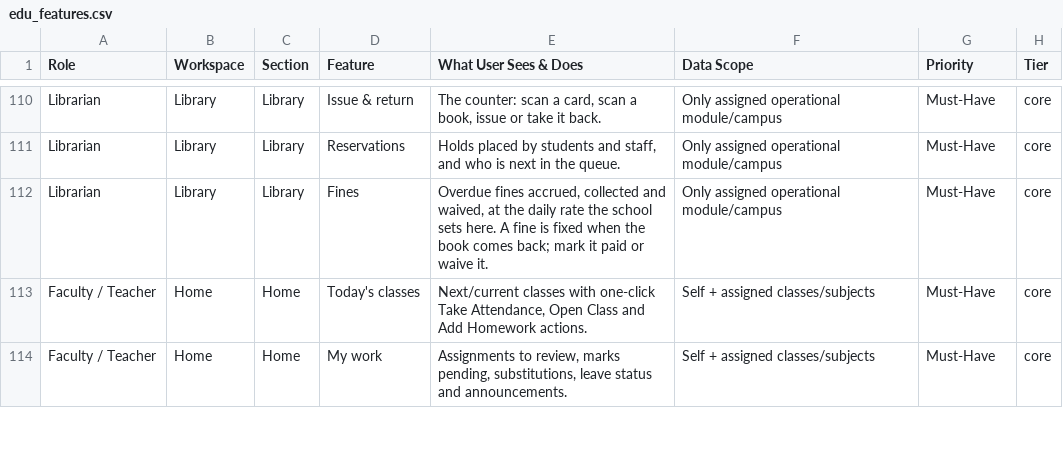
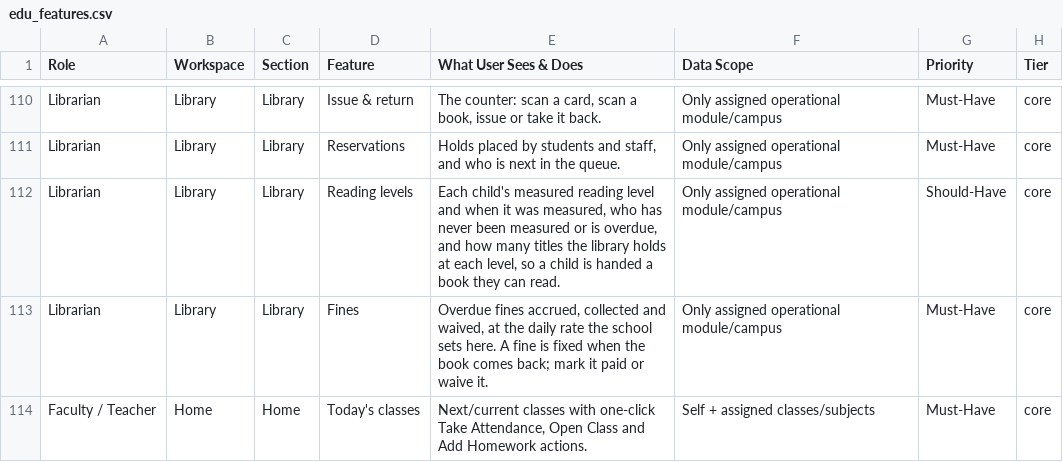
Before and after one commit to infovivencia2026-debug/temp_sch_erp-, a CSV file: docs/edu_features.csv, drawn as a sheet; only a part is shown, gaps mark what is left out; the shorter side is filled out with more unchanged rows; the diff covers the shown part only.

```diff
--- a/docs/edu_features.csv
+++ b/docs/edu_features.csv
@@ -111,2 +111,3 @@ Librarian,Library,Library,Issue & return,"The counter: scan a card, scan a book,
 Librarian,Library,Library,Reservations,"Holds placed by students and staff, and who is next in the queue.",Only assigned operational module/campus,Must-Have,core
+Librarian,Library,Library,Reading levels,"Each child's measured reading level and when it was measured, who has never been measured or is overdue, and how many titles the library holds at each level, so a child is handed a book they can read.",Only assigned operational module/campus,Should-Have,core
 Librarian,Library,Library,Fines,"Overdue fines accrued, collected and waived, at the daily rate the school sets here. A fine is fixed when the book comes back; mark it paid or waive it.",Only assigned operational module/campus,Must-Have,core
```
Also changed, not shown: 3 added rows elsewhere in this file, 30 other files.
